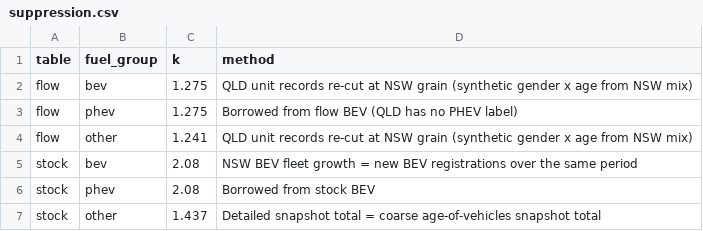
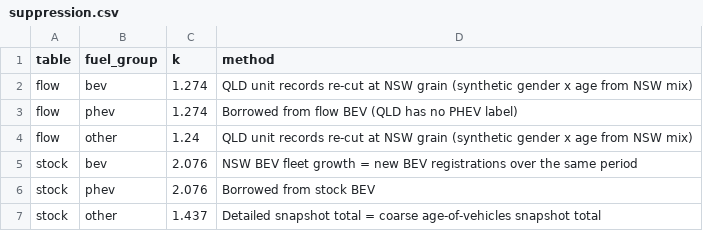
Before and after one commit to mhs795/EV-uptake-by-income, a CSV file: processed/suppression.csv, drawn as a sheet.

```diff
--- a/processed/suppression.csv
+++ b/processed/suppression.csv
@@ -1,7 +1,7 @@
 table,fuel_group,k,method
-flow,bev,1.275,QLD unit records re-cut at NSW grain (synthetic gender x age from NSW mix)
-flow,phev,1.275,Borrowed from flow BEV (QLD has no PHEV label)
-flow,other,1.241,QLD unit records re-cut at NSW grain (synthetic gender x age from NSW mix)
-stock,bev,2.08,NSW BEV fleet growth = new BEV registrations over the same period
-stock,phev,2.08,Borrowed from stock BEV
+flow,bev,1.274,QLD unit records re-cut at NSW grain (synthetic gender x age from NSW mix)
+flow,phev,1.274,Borrowed from flow BEV (QLD has no PHEV label)
+flow,other,1.24,QLD unit records re-cut at NSW grain (synthetic gender x age from NSW mix)
+stock,bev,2.076,NSW BEV fleet growth = new BEV registrations over the same period
+stock,phev,2.076,Borrowed from stock BEV
 stock,other,1.437,Detailed snapshot total = coarse age-of-vehicles snapshot total
```
Also changed, not shown: processed/adjustments.csv, processed/fuel_prices.csv, 35 other files.
